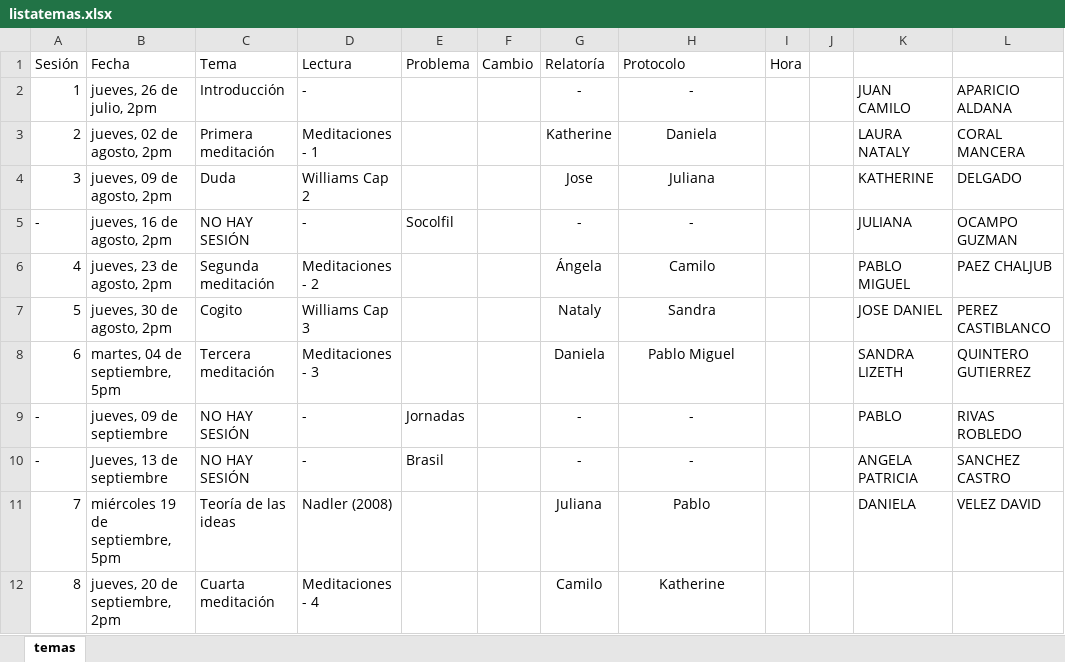
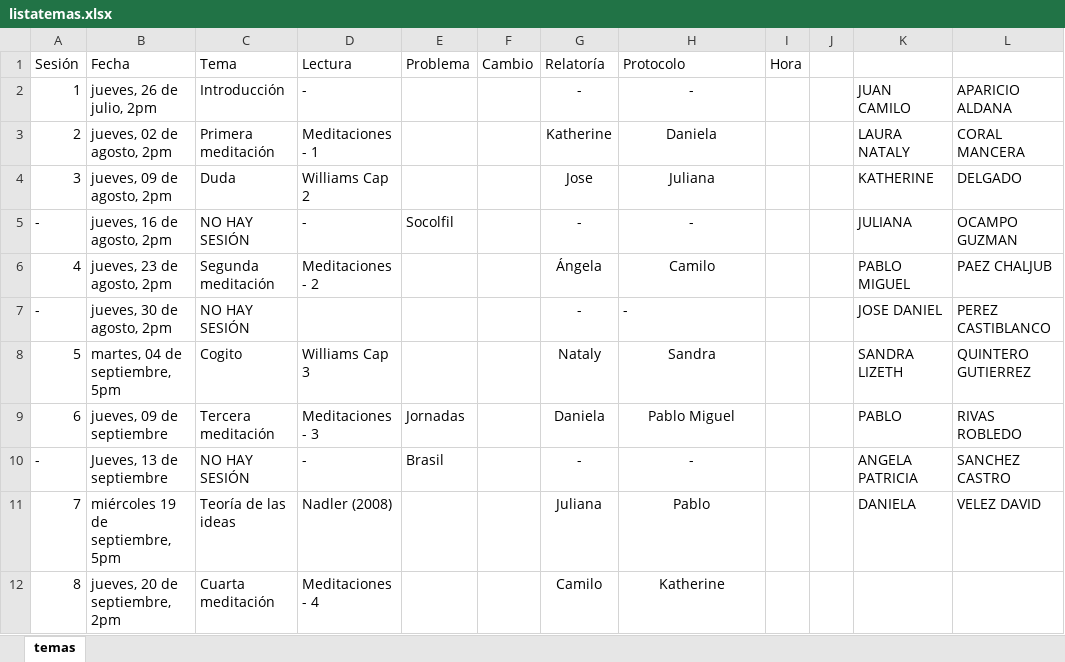
Before and after one commit to jcunisabana/descartes2018, an Excel workbook: listatemas.xlsx, sheet temas, drawn as a sheet; only a part is shown; values as stored, in another font and other column widths than the file's, no borders; the diff names each change by its address in the sheet, - before the commit and + after, or states it on an @@ line.

Commit message:
cambios nubiola

```diff
--- a/listatemas.xlsx (sheet temas)
+++ b/listatemas.xlsx (sheet temas)
@@ column A (Sesión) renumbered between rows 7 and 9 @@
-C7 (Tema): Cogito
+C7 (Tema): NO HAY SESIÓN
-D7 (Lectura): Williams Cap 3
+D7 (Lectura): (empty)
-G7 (Relatoría): Nataly
+G7 (Relatoría): -
-H7 (Protocolo): Sandra
+H7 (Protocolo): -
-H7 alignment: center
+H7 alignment: left
-C8 (Tema): Tercera meditación
+C8 (Tema): Cogito
-D8 (Lectura): Meditaciones - 3
+D8 (Lectura): Williams Cap 3
-G8 (Relatoría): Daniela
+G8 (Relatoría): Nataly
-H8 (Protocolo): Pablo Miguel
+H8 (Protocolo): Sandra
-C9 (Tema): NO HAY SESIÓN
+C9 (Tema): Tercera meditación
-D9 (Lectura): -
+D9 (Lectura): Meditaciones - 3
-G9 (Relatoría): -
+G9 (Relatoría): Daniela
-H9 (Protocolo): -
+H9 (Protocolo): Pablo Miguel
```
Also changed, not shown: formulas that keep their value, 4 other files.
